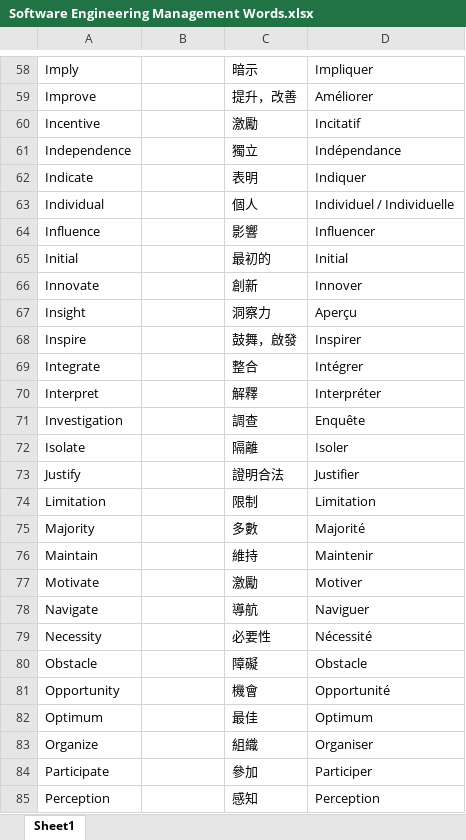
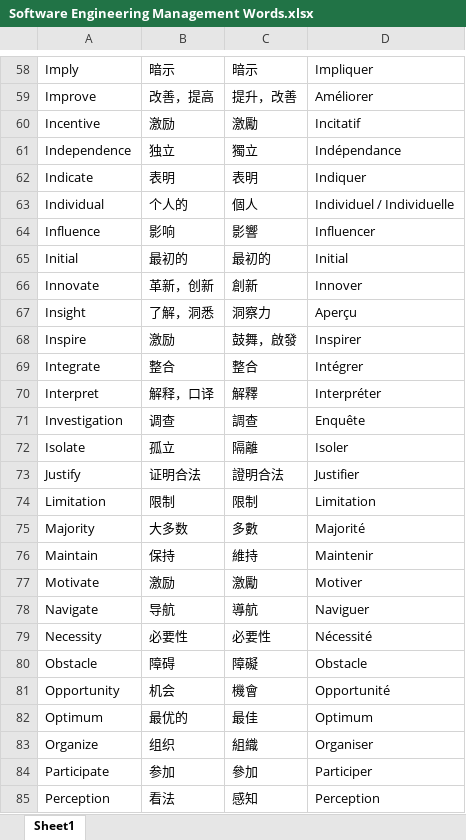
Before and after one commit to bestivil/CosmicWordQuest-COMP4024, an Excel workbook: Week 1/Software Engineering Management Words.xlsx, sheet Sheet1, drawn as a sheet; only a part is shown, gaps mark what is left out; values as stored, in another font and other column widths than the file's, no borders; charts and pictures not drawn; the diff covers the shown part only; the diff names each change by its address in the sheet, - before the commit and + after, or states it on an @@ line.

```diff
--- a/Week 1/Software Engineering Management Words.xlsx (sheet Sheet1)
+++ b/Week 1/Software Engineering Management Words.xlsx (sheet Sheet1)
-B58: (empty)
+B58: 暗示
-B59: (empty)
+B59: 改善，提高
-B60: (empty)
+B60: 激励
-B61: (empty)
+B61: 独立
-B62: (empty)
+B62: 表明
-B63: (empty)
+B63: 个人的
-B64: (empty)
+B64: 影响
-B65: (empty)
+B65: 最初的
-B66: (empty)
+B66: 革新，创新
-B67: (empty)
+B67: 了解，洞悉
-B68: (empty)
+B68: 激励
-B69: (empty)
+B69: 整合
-B70: (empty)
+B70: 解释，口译
-B71: (empty)
+B71: 调查
-B72: (empty)
+B72: 孤立
-B73: (empty)
+B73: 证明合法
-B74: (empty)
+B74: 限制
-B75: (empty)
+B75: 大多数
-B76: (empty)
+B76: 保持
-B77: (empty)
+B77: 激励
-B78: (empty)
+B78: 导航
-B79: (empty)
+B79: 必要性
-B80: (empty)
+B80: 障碍
-B81: (empty)
+B81: 机会
-B82: (empty)
+B82: 最优的
-B83: (empty)
+B83: 组织
-B84: (empty)
+B84: 参加
-B85: (empty)
+B85: 看法
```
Also changed, not shown: 122 edited cells elsewhere in this sheet.
